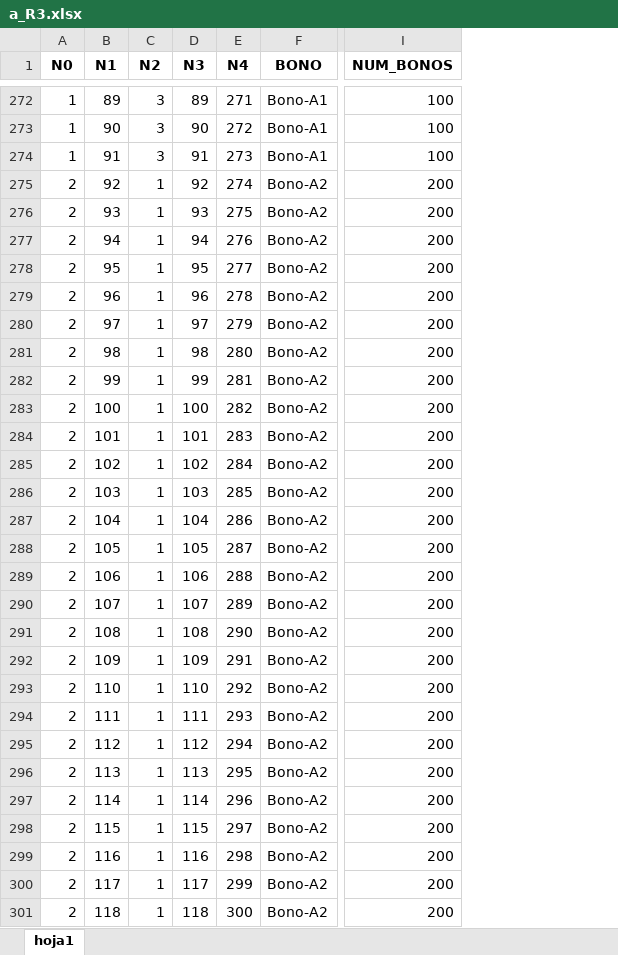
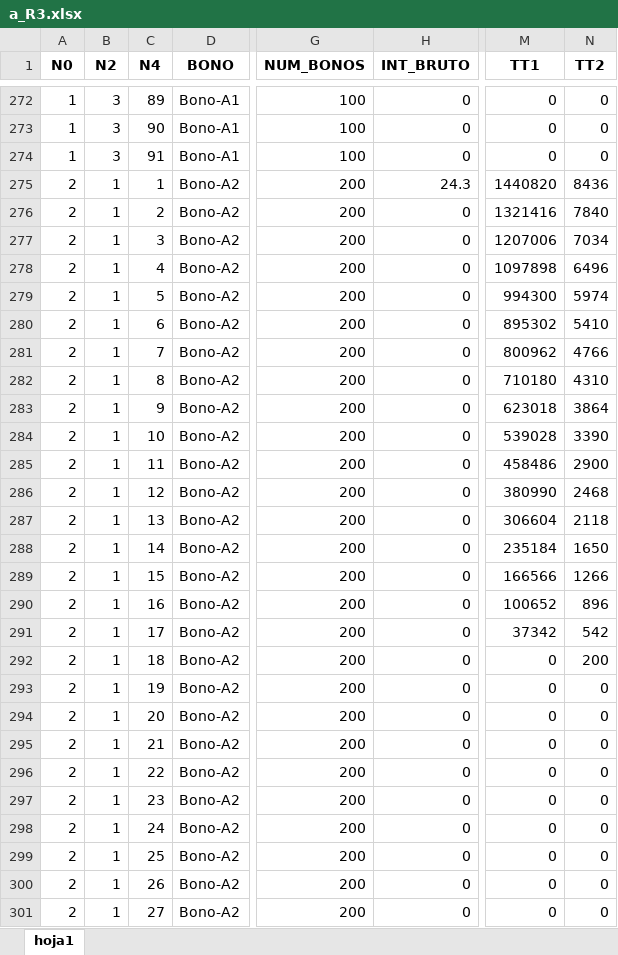
Before and after one commit to SteveCarpio/proy_py_ia_pdf_lnx, an Excel workbook: tmp/a_R3.xlsx, sheet hoja1, drawn as a sheet; only a part is shown, gaps mark what is left out; values as stored, in another font and other column widths than the file's, no borders; removed rows and columns are numbered as before the commit, all else as after; the diff covers the shown part only; the diff names each change by its address in the sheet, - before the commit and + after, or states it on an @@ line.

```diff
--- a/tmp/a_R3.xlsx (sheet hoja1)
+++ b/tmp/a_R3.xlsx (sheet hoja1)
-column B (N1), rows 272-301: 89 | 90 | 91 | 92 | 93 | 94 | 95 | 96 | 97 | 98 | 99 | 100 | 101 | 102 | 103 | 104 | 105 | 106 | 107 | 108 | 109 | 110 | 111 | 112 | 113 | 114 | 115 | 116 | 117 | 118
-column E (N4), rows 272-301: 271 | 272 | 273 | 274 | 275 | 276 | 277 | 278 | 279 | 280 | 281 | 282 | 283 | 284 | 285 | 286 | 287 | 288 | 289 | 290 | 291 | 292 | 293 | 294 | 295 | 296 | 297 | 298 | 299 | 300
+column H (INT_BRUTO), rows 272-301: 0 | 0 | 0 | 24.3 | 0 | 0 | 0 | 0 | 0 | 0 | 0 | 0 | 0 | 0 | 0 | 0 | 0 | 0 | 0 | 0 | 0 | 0 | 0 | 0 | 0 | 0 | 0 | 0 | 0 | 0
+column M (TT1), rows 272-301: 0 | 0 | 0 | 1440820 | 1321416 | 1207006 | 1097898 | 994300 | 895302 | 800962 | 710180 | 623018 | 539028 | 458486 | 380990 | 306604 | 235184 | 166566 | 100652 | 37342 | 0 | 0 | 0 | 0 | 0 | 0 | 0 | 0 | 0 | 0
+column N (TT2), rows 272-301: 0 | 0 | 0 | 8436 | 7840 | 7034 | 6496 | 5974 | 5410 | 4766 | 4310 | 3864 | 3390 | 2900 | 2468 | 2118 | 1650 | 1266 | 896 | 542 | 200 | 0 | 0 | 0 | 0 | 0 | 0 | 0 | 0 | 0
-C1: N3
+C1: N4
-C275 (N4): 92
+C275 (N4): 1
-C276 (N4): 93
+C276 (N4): 2
-C277 (N4): 94
+C277 (N4): 3
-C278 (N4): 95
+C278 (N4): 4
-C279 (N4): 96
+C279 (N4): 5
-C280 (N4): 97
+C280 (N4): 6
-C281 (N4): 98
+C281 (N4): 7
-C282 (N4): 99
+C282 (N4): 8
-C283 (N4): 100
+C283 (N4): 9
-C284 (N4): 101
+C284 (N4): 10
-C285 (N4): 102
+C285 (N4): 11
-C286 (N4): 103
+C286 (N4): 12
-C287 (N4): 104
+C287 (N4): 13
-C288 (N4): 105
+C288 (N4): 14
-C289 (N4): 106
+C289 (N4): 15
-C290 (N4): 107
+C290 (N4): 16
-C291 (N4): 108
+C291 (N4): 17
-C292 (N4): 109
+C292 (N4): 18
-C293 (N4): 110
+C293 (N4): 19
-C294 (N4): 111
+C294 (N4): 20
-C295 (N4): 112
+C295 (N4): 21
-C296 (N4): 113
+C296 (N4): 22
-C297 (N4): 114
+C297 (N4): 23
-C298 (N4): 115
+C298 (N4): 24
-C299 (N4): 116
+C299 (N4): 25
-C300 (N4): 117
+C300 (N4): 26
-C301 (N4): 118
+C301 (N4): 27
```
Also changed, not shown: 1338 edited cells elsewhere in this sheet, 1 other file.
